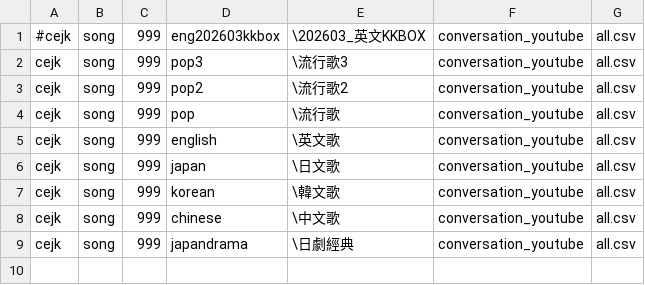
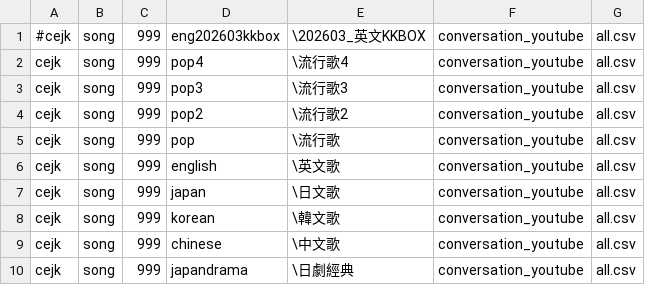
Before and after one commit to chenben514/learn, a CSV file: data/cejk/song/topics_song.csv, drawn as a sheet.

```diff
--- a/data/cejk/song/topics_song.csv
+++ b/data/cejk/song/topics_song.csv
@@ -1,2 +1,3 @@
 #cejk,song,999,eng202603kkbox,\202603_英文KKBOX,conversation_youtube,all.csv
+cejk,song,999,pop4,\流行歌4,conversation_youtube,all.csv
 cejk,song,999,pop3,\流行歌3,conversation_youtube,all.csv
```
Also changed, not shown: 2 other files.
